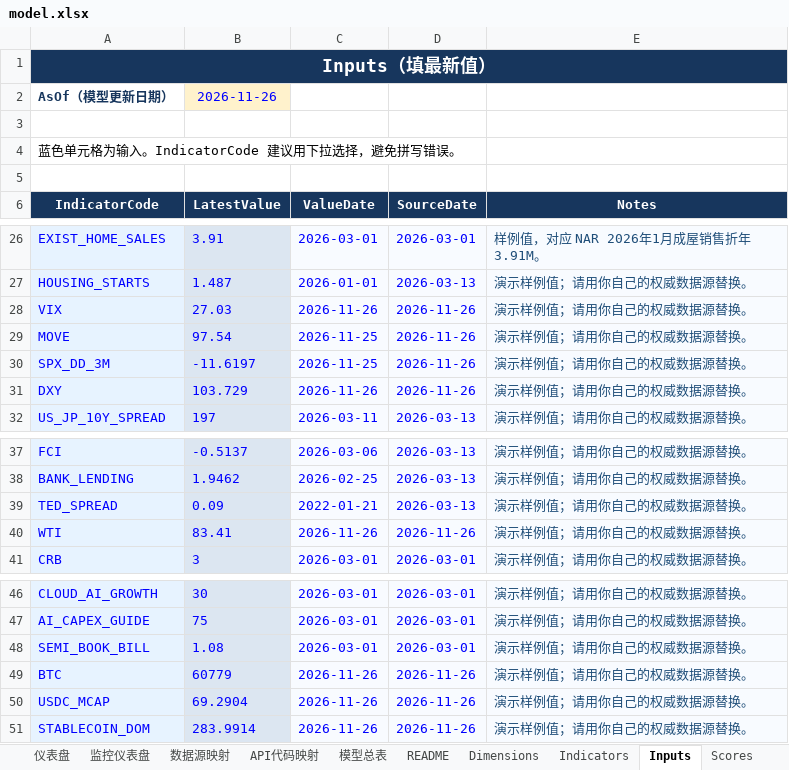
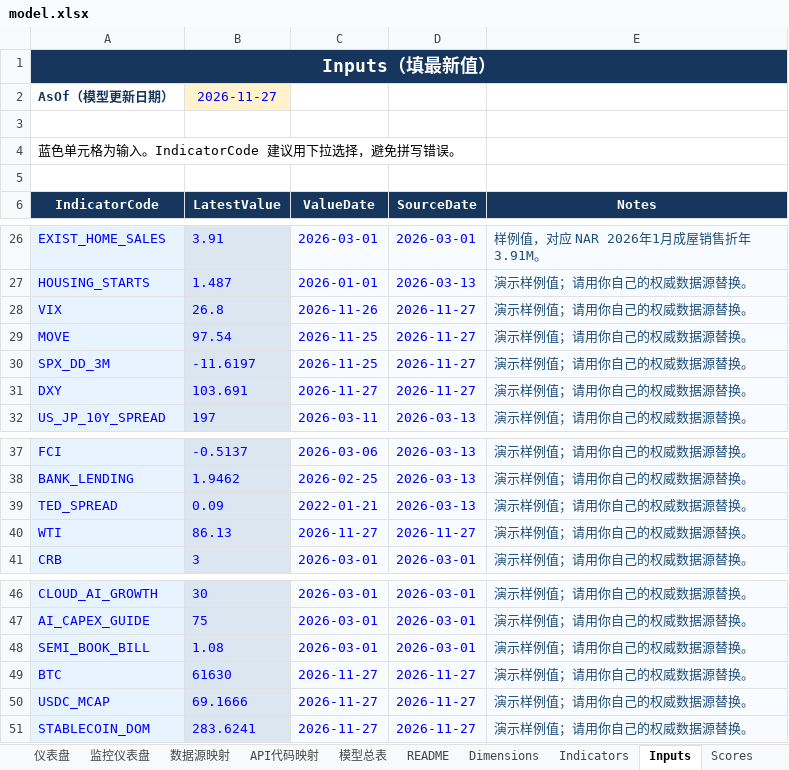
Before and after one commit to Joeyxia/MacoEcoReport, an Excel workbook: model.xlsx, sheet Inputs, drawn as a sheet; only a part is shown, gaps mark what is left out; values as stored, in another font and other column widths than the file's, no borders; the diff names each change by its address in the sheet, - before the commit and + after, or states it on an @@ line.

```diff
--- a/model.xlsx (sheet Inputs)
+++ b/model.xlsx (sheet Inputs)
-B2 (LatestValue): 2026-11-26
+B2 (LatestValue): 2026-11-27
-B28 (LatestValue): 27.03
+B28 (LatestValue): 26.8
-D28:D31 (SourceDate): 2026-11-26
+D28:D31 (SourceDate): 2026-11-27
-B31 (LatestValue): 103.729
+B31 (LatestValue): 103.691
-C31 (ValueDate): 2026-11-26
+C31 (ValueDate): 2026-11-27
-B40 (LatestValue): 83.41
+B40 (LatestValue): 86.13
-C40 (ValueDate): 2026-11-26
+C40 (ValueDate): 2026-11-27
-D40 (SourceDate): 2026-11-26
+D40 (SourceDate): 2026-11-27
-B49 (LatestValue): 60779
+B49 (LatestValue): 61630
-C49:C51 (ValueDate): 2026-11-26
+C49:C51 (ValueDate): 2026-11-27
-D49:D51 (SourceDate): 2026-11-26
+D49:D51 (SourceDate): 2026-11-27
-B50 (LatestValue): 69.2904
+B50 (LatestValue): 69.1666
-B51 (LatestValue): 283.9914
+B51 (LatestValue): 283.6241
```
